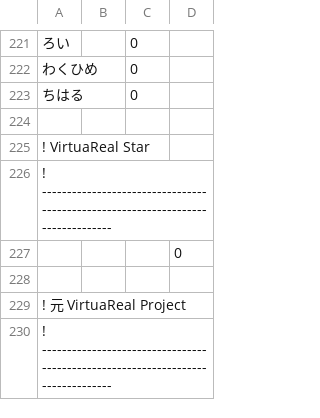
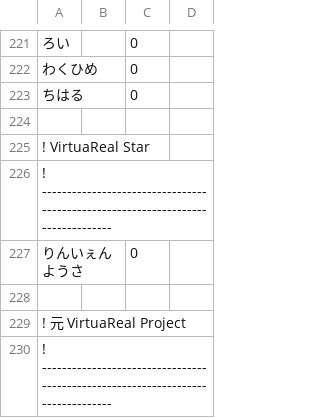
Before and after one commit to aods1004/my-dict, a TSV file: bin/nijisanji/data_raw/links_dic_niconico.tsv, drawn as a sheet; only a part is shown, gaps mark what is left out; removed rows and columns are numbered as before the commit, all else as after; the diff names each change by its address in the sheet, - before the commit and + after, or states it on an @@ line.

```diff
--- a/bin/nijisanji/data_raw/links_dic_niconico.tsv
+++ b/bin/nijisanji/data_raw/links_dic_niconico.tsv
-row 227:  |  |  | 0
+row 227: りんいぇんようさ |  | 0
```
Also changed, not shown: bin/dict/data/SNS単語帳.tsv, bin/hatena_bookmark/data/タグ候補.tsv, 22 other files.
